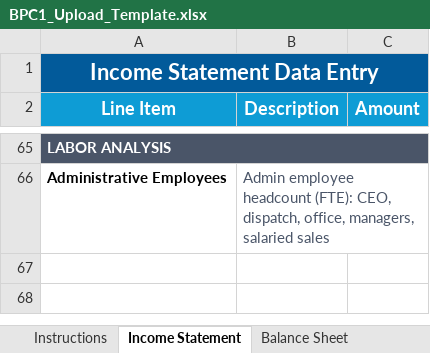
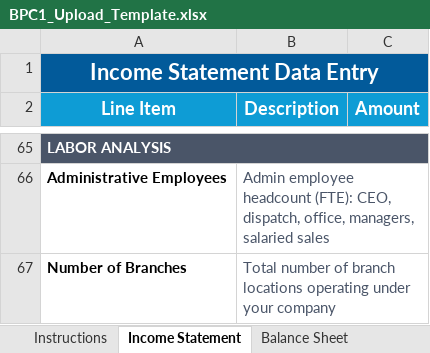
Before and after one commit to adityarbhat/bpc1-dashboard, an Excel workbook: bpc_upload_template/BPC1_Upload_Template.xlsx, sheet Income Statement, drawn as a sheet; only a part is shown, gaps mark what is left out; values as stored, in another font and other column widths than the file's, no borders; the diff names each change by its address in the sheet, - before the commit and + after, or states it on an @@ line.

```diff
--- a/bpc_upload_template/BPC1_Upload_Template.xlsx (sheet Income Statement)
+++ b/bpc_upload_template/BPC1_Upload_Template.xlsx (sheet Income Statement)
+row 67: Number of Branches | Total number of branch locations operating under your company
```
Also changed, not shown: 7 other files.
